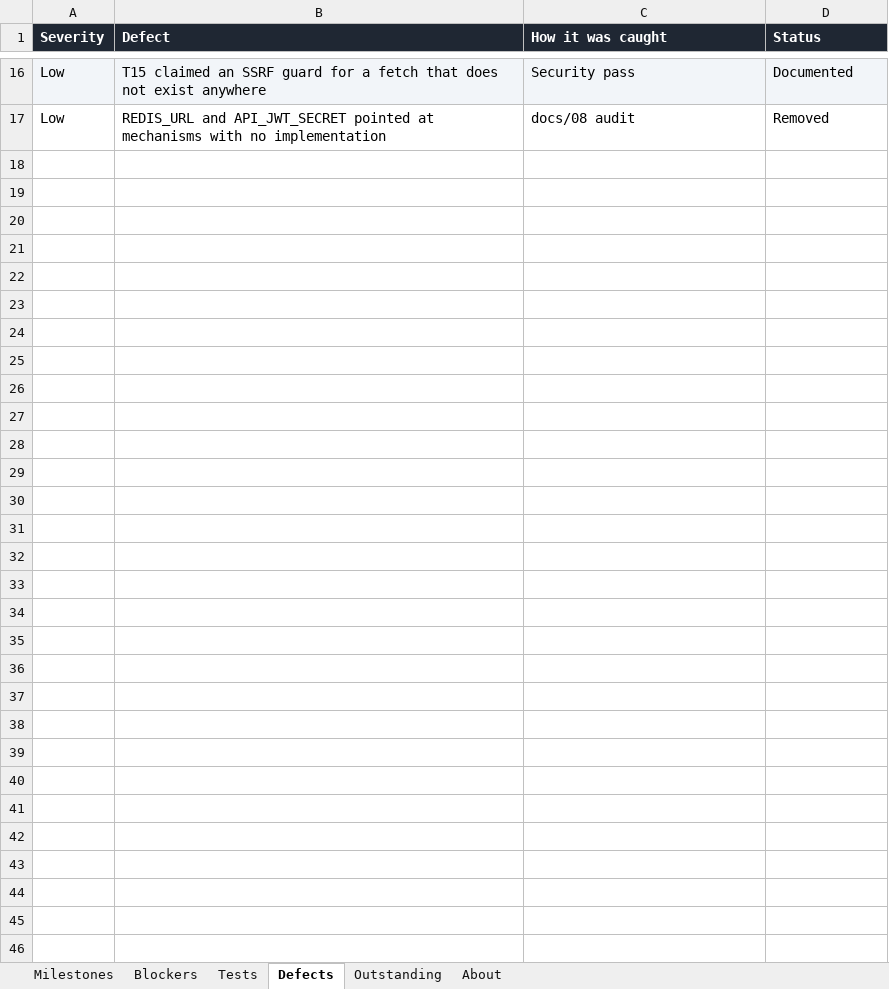
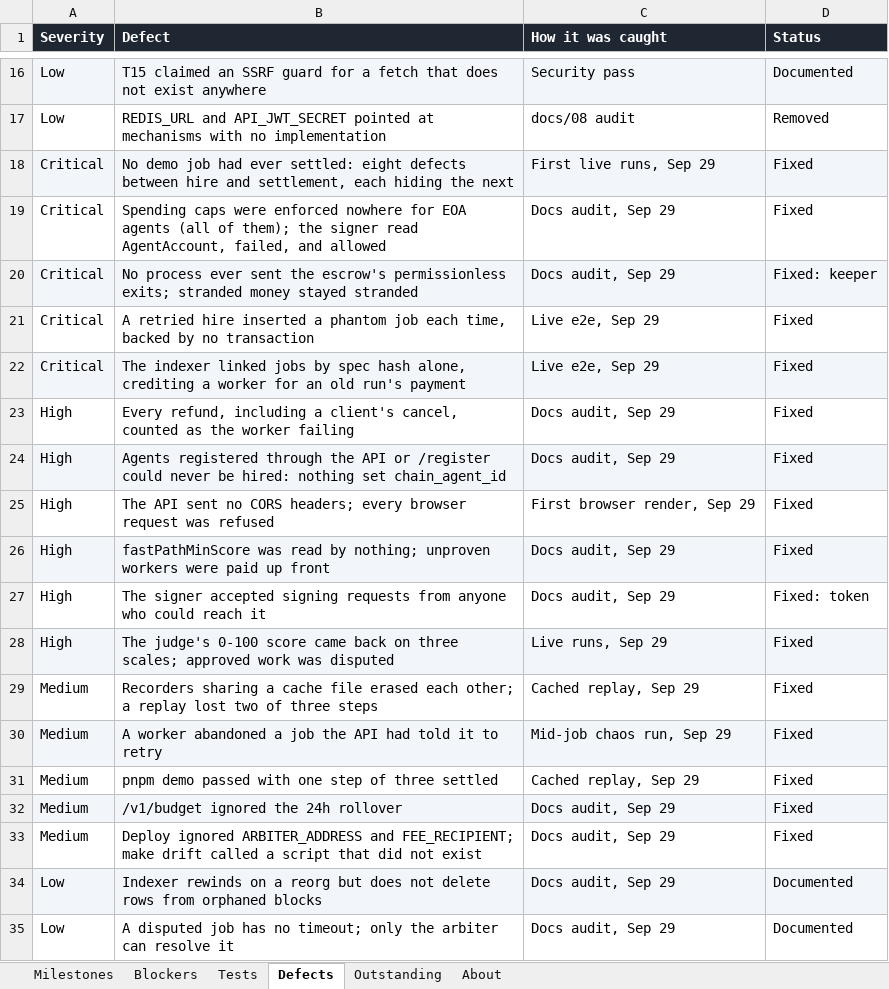
Before and after one commit to gopaltalaviya/agentx-docs, an Excel workbook: docs/agentx-status.xlsx, sheet Defects, drawn as a sheet; only a part is shown, gaps mark what is left out; values as stored, in another font and other column widths than the file's, no borders; the diff names each change by its address in the sheet, - before the commit and + after, or states it on an @@ line.

```diff
--- a/docs/agentx-status.xlsx (sheet Defects)
+++ b/docs/agentx-status.xlsx (sheet Defects)
+row 18: Critical | No demo job had ever settled: eight defects between hire and settlement, each hiding the next | First live runs, Sep 29 | Fixed
+row 19: Critical | Spending caps were enforced nowhere for EOA agents (all of them); the signer read AgentAccount, failed, and allowed | Docs audit, Sep 29 | Fixed
+row 20: Critical | No process ever sent the escrow's permissionless exits; stranded money stayed stranded | Docs audit, Sep 29 | Fixed: keeper
+row 21: Critical | A retried hire inserted a phantom job each time, backed by no transaction | Live e2e, Sep 29 | Fixed
+row 22: Critical | The indexer linked jobs by spec hash alone, crediting a worker for an old run's payment | Live e2e, Sep 29 | Fixed
+row 23: High | Every refund, including a client's cancel, counted as the worker failing | Docs audit, Sep 29 | Fixed
+row 24: High | Agents registered through the API or /register could never be hired: nothing set chain_agent_id | Docs audit, Sep 29 | Fixed
+row 25: High | The API sent no CORS headers; every browser request was refused | First browser render, Sep 29 | Fixed
+row 26: High | fastPathMinScore was read by nothing; unproven workers were paid up front | Docs audit, Sep 29 | Fixed
+row 27: High | The signer accepted signing requests from anyone who could reach it | Docs audit, Sep 29 | Fixed: token
+row 28: High | The judge's 0-100 score came back on three scales; approved work was disputed | Live runs, Sep 29 | Fixed
+row 29: Medium | Recorders sharing a cache file erased each other; a replay lost two of three steps | Cached replay, Sep 29 | Fixed
+row 30: Medium | A worker abandoned a job the API had told it to retry | Mid-job chaos run, Sep 29 | Fixed
+row 31: Medium | pnpm demo passed with one step of three settled | Cached replay, Sep 29 | Fixed
+row 32: Medium | /v1/budget ignored the 24h rollover | Docs audit, Sep 29 | Fixed
+row 33: Medium | Deploy ignored ARBITER_ADDRESS and FEE_RECIPIENT; make drift called a script that did not exist | Docs audit, Sep 29 | Fixed
+row 34: Low | Indexer rewinds on a reorg but does not delete rows from orphaned blocks | Docs audit, Sep 29 | Documented
+row 35: Low | A disputed job has no timeout; only the arbiter can resolve it | Docs audit, Sep 29 | Documented
```
Also changed, not shown: sheet Tests, sheet Outstanding, sheet Blockers, sheet Milestones, sheet About, 3 other files.
